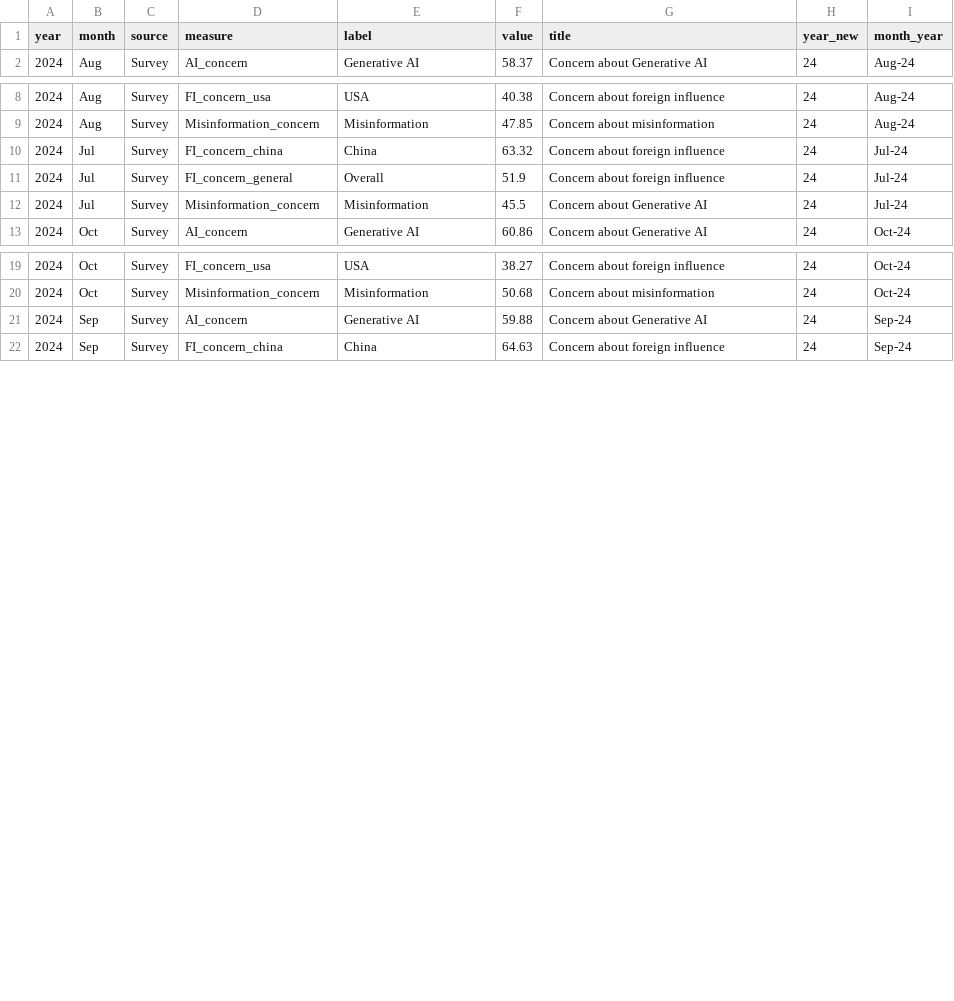
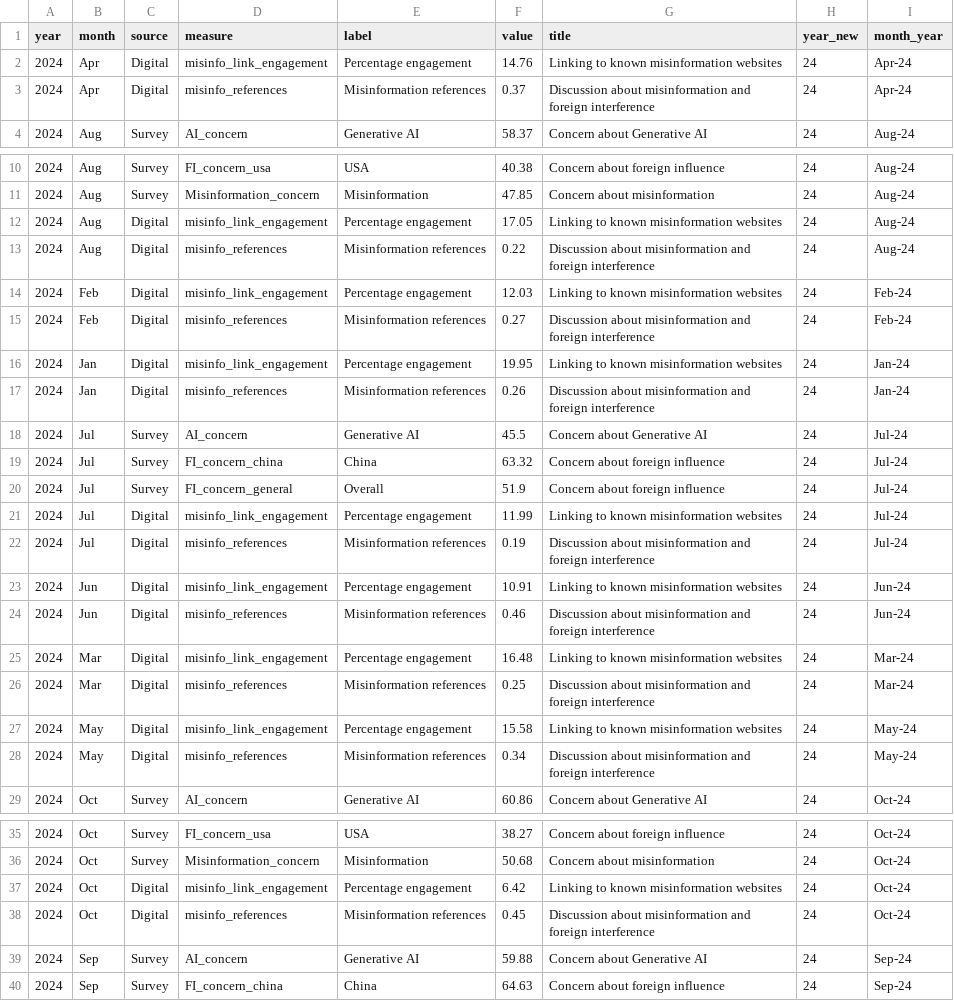
Before and after one commit to MEOMcGill/sitrep2.0, a CSV file: df_threats.csv, drawn as a sheet; only a part is shown, gaps mark what is left out; the diff covers the shown part only.

```diff
--- a/df_threats.csv
+++ b/df_threats.csv
@@ -1,2 +1,4 @@
 year,month,source,measure,label,value,title,year_new,month_year
+2024,Apr,Digital,misinfo_link_engagement,Percentage engagement,14.76,Linking to known misinformation websites,24,Apr-24
+2024,Apr,Digital,misinfo_references,Misinformation references,0.37,Discussion about misinformation and foreign interference,24,Apr-24
 2024,Aug,Survey,AI_concern,Generative AI,58.37,Concern about Generative AI,24,Aug-24
@@ -9,5 +11,19 @@ year,month,source,measure,label,value,title,year_new,month_year
 2024,Aug,Survey,Misinformation_concern,Misinformation,47.85,Concern about misinformation,24,Aug-24
+2024,Aug,Digital,misinfo_link_engagement,Percentage engagement,17.05,Linking to known misinformation websites,24,Aug-24
+2024,Aug,Digital,misinfo_references,Misinformation references,0.22,Discussion about misinformation and foreign interference,24,Aug-24
+2024,Feb,Digital,misinfo_link_engagement,Percentage engagement,12.03,Linking to known misinformation websites,24,Feb-24
+2024,Feb,Digital,misinfo_references,Misinformation references,0.27,Discussion about misinformation and foreign interference,24,Feb-24
+2024,Jan,Digital,misinfo_link_engagement,Percentage engagement,19.95,Linking to known misinformation websites,24,Jan-24
+2024,Jan,Digital,misinfo_references,Misinformation references,0.26,Discussion about misinformation and foreign interference,24,Jan-24
+2024,Jul,Survey,AI_concern,Generative AI,45.5,Concern about Generative AI,24,Jul-24
 2024,Jul,Survey,FI_concern_china,China,63.32,Concern about foreign influence,24,Jul-24
 2024,Jul,Survey,FI_concern_general,Overall,51.9,Concern about foreign influence,24,Jul-24
-2024,Jul,Survey,Misinformation_concern,Misinformation,45.5,Concern about Generative AI,24,Jul-24
+2024,Jul,Digital,misinfo_link_engagement,Percentage engagement,11.99,Linking to known misinformation websites,24,Jul-24
+2024,Jul,Digital,misinfo_references,Misinformation references,0.19,Discussion about misinformation and foreign interference,24,Jul-24
+2024,Jun,Digital,misinfo_link_engagement,Percentage engagement,10.91,Linking to known misinformation websites,24,Jun-24
+2024,Jun,Digital,misinfo_references,Misinformation references,0.46,Discussion about misinformation and foreign interference,24,Jun-24
+2024,Mar,Digital,misinfo_link_engagement,Percentage engagement,16.48,Linking to known misinformation websites,24,Mar-24
+2024,Mar,Digital,misinfo_references,Misinformation references,0.25,Discussion about misinformation and foreign interference,24,Mar-24
+2024,May,Digital,misinfo_link_engagement,Percentage engagement,15.58,Linking to known misinformation websites,24,May-24
+2024,May,Digital,misinfo_references,Misinformation references,0.34,Discussion about misinformation and foreign interference,24,May-24
 2024,Oct,Survey,AI_concern,Generative AI,60.86,Concern about Generative AI,24,Oct-24
@@ -20,2 +36,4 @@ year,month,source,measure,label,value,title,year_new,month_year
 2024,Oct,Survey,Misinformation_concern,Misinformation,50.68,Concern about misinformation,24,Oct-24
+2024,Oct,Digital,misinfo_link_engagement,Percentage engagement,6.42,Linking to known misinformation websites,24,Oct-24
+2024,Oct,Digital,misinfo_references,Misinformation references,0.45,Discussion about misinformation and foreign interference,24,Oct-24
 2024,Sep,Survey,AI_concern,Generative AI,59.88,Concern about Generative AI,24,Sep-24
```
Also changed, not shown: 2 added rows elsewhere in this file, df_text.csv, 10 other files.
